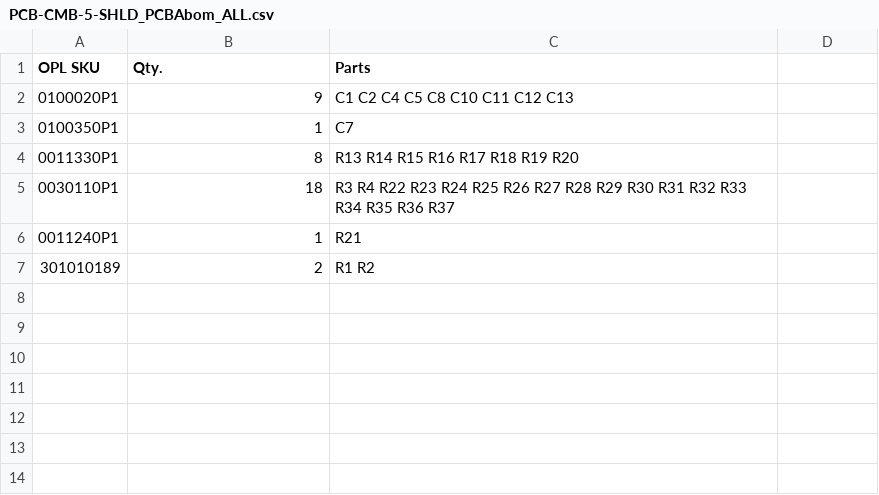
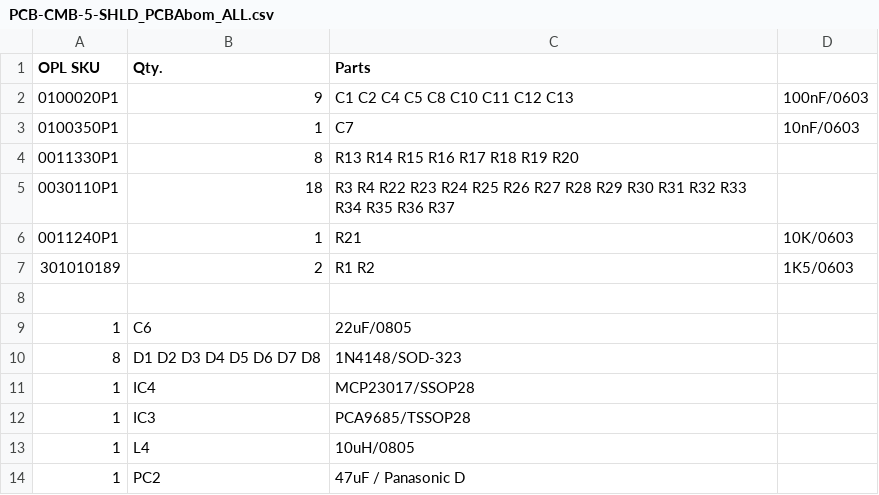
Before and after one commit to kasperskaarhoj/SKAARHOJ-Open-Engineering, a CSV file: PCBs/PCB-CMB-5-SHLD/PCB-CMB-5-SHLD_PCBAbom_ALL.csv, drawn as a sheet.

```diff
--- a/PCBs/PCB-CMB-5-SHLD/PCB-CMB-5-SHLD_PCBAbom_ALL.csv
+++ b/PCBs/PCB-CMB-5-SHLD/PCB-CMB-5-SHLD_PCBAbom_ALL.csv
@@ -1,7 +1,14 @@
 OPL SKU,Qty.,Parts
-0100020P1, 9, C1 C2 C4 C5 C8 C10 C11 C12 C13
-0100350P1, 1, C7
+0100020P1, 9, C1 C2 C4 C5 C8 C10 C11 C12 C13,	100nF/0603
+0100350P1, 1, C7, 10nF/0603
 0011330P1, 8, R13 R14 R15 R16 R17 R18 R19 R20
 0030110P1, 18, R3 R4 R22 R23 R24 R25 R26 R27 R28 R29 R30 R31 R32 R33 R34 R35 R36 R37
-0011240P1, 1, R21
-301010189, 2, R1 R2
+0011240P1, 1, R21, 10K/0603
+301010189, 2, R1 R2, 1K5/0603
+
+1, C6, 22uF/0805
+8, D1 D2 D3 D4 D5 D6 D7 D8, 1N4148/SOD-323
+1, IC4, MCP23017/SSOP28
+1, IC3, PCA9685/TSSOP28
+1, L4, 10uH/0805
+1, PC2, 47uF / Panasonic D
```
Also changed, not shown: 39 other files.
